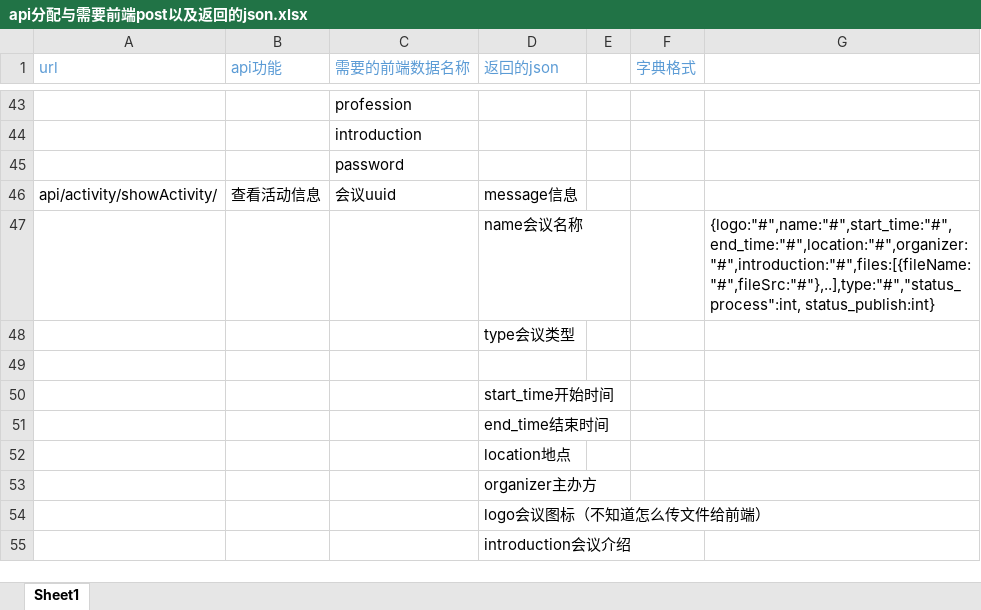
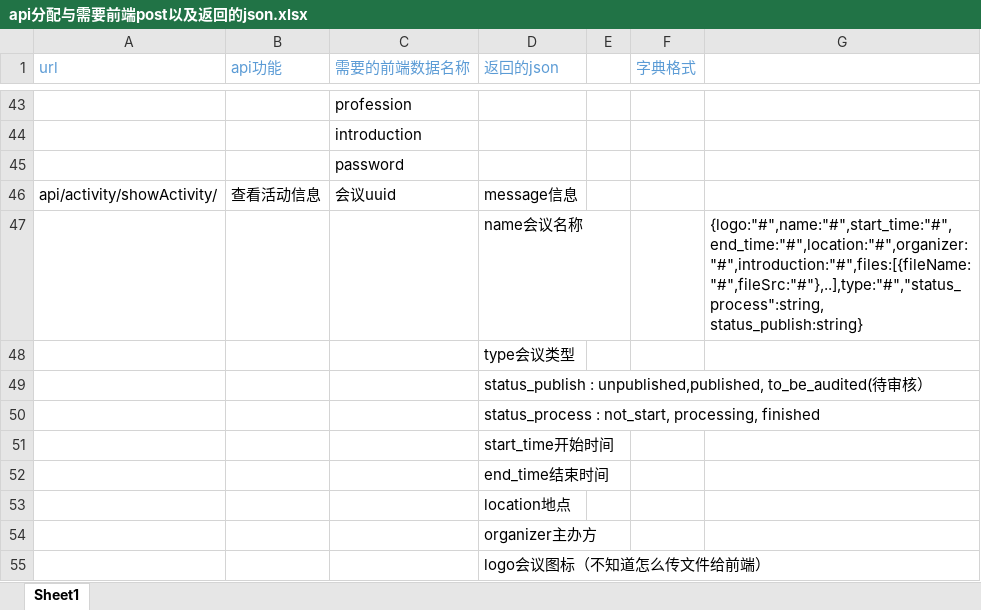
Before and after one commit to programer-never-give-up/TeamDocument, an Excel workbook: api分配与需要前端post以及返回的json.xlsx, sheet Sheet1, drawn as a sheet; only a part is shown, gaps mark what is left out; the shorter side is filled out with more unchanged rows; values as stored, in another font and other column widths than the file's, no borders; the diff names each change by its address in the sheet, - before the commit and + after, or states it on an @@ line.

Commit message:
Update api分配与需要前端post以及返回的json.xlsx

```diff
--- a/api分配与需要前端post以及返回的json.xlsx (sheet Sheet1)
+++ b/api分配与需要前端post以及返回的json.xlsx (sheet Sheet1)
-G47: {logo:"#",name:"#",start_time:"#",end_time:"#",location:"#",organizer:"#",introduction:"#",files:[{fileName:"#",fileSrc:"#"},..],type:"#","status_process":int, status_publish:int}
+G47: {logo:"#",name:"#",start_time:"#",end_time:"#",location:"#",organizer:"#",introduction:"#",files:[{fileName:"#",fileSrc:"#"},..],type:"#","status_process":string, status_publish:string}
-D49 (返回的json): (empty)
+D49 (返回的json): status_publish : unpublished,published, to_be_audited(待审核）
+row 50:  |  |  | status_process : not_start, processing, finished
```
